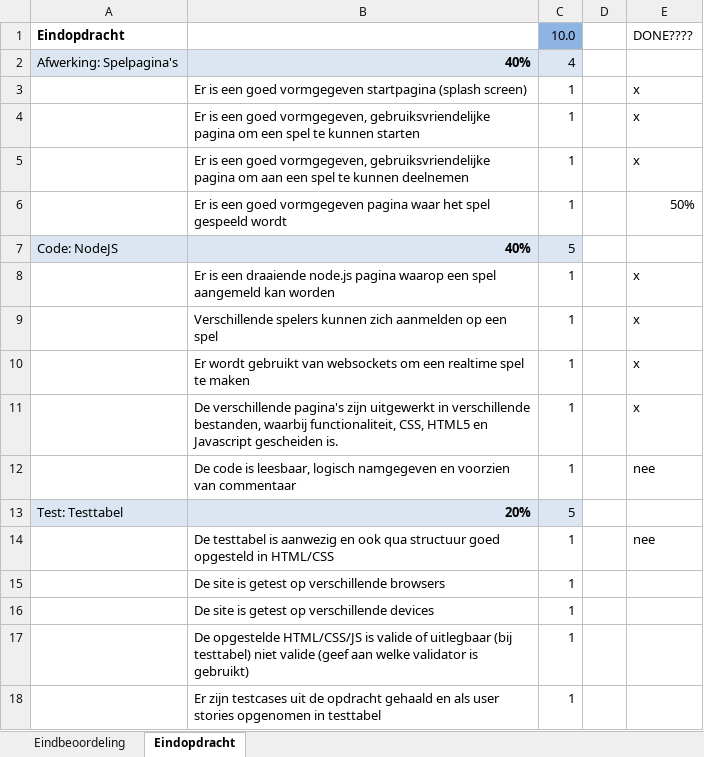
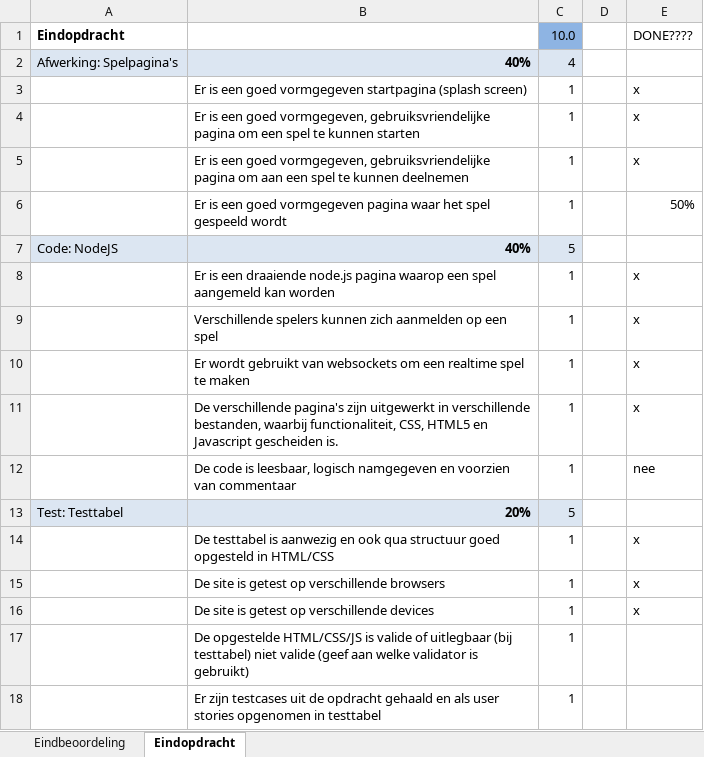
Before and after one commit to JeroenVinke/pong, an Excel workbook: documentatie/Beoordeling eindopdracht.xlsx, sheet Eindopdracht, drawn as a sheet; values as stored, in another font and other column widths than the file's, no borders; the diff names each change by its address in the sheet, - before the commit and + after, or states it on an @@ line.

```diff
--- a/documentatie/Beoordeling eindopdracht.xlsx (sheet Eindopdracht)
+++ b/documentatie/Beoordeling eindopdracht.xlsx (sheet Eindopdracht)
-E14: nee
+E14: x
-E15:E16: (empty)
+E15:E16: x
```
Also changed, not shown: 2 other files.
